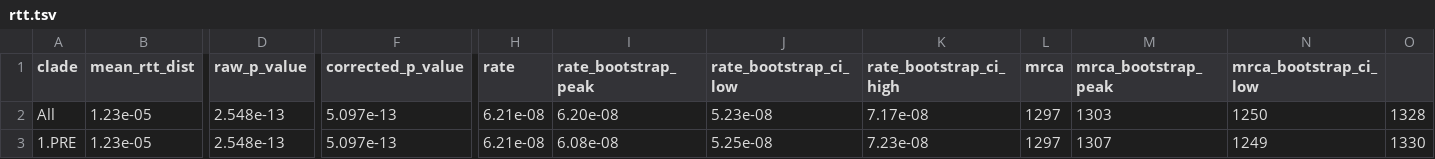
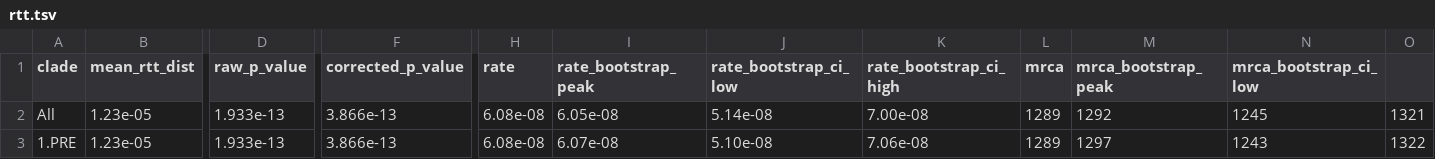
Before and after one commit to ktmeaton/plague-phylogeography-projects, a TSV file: denmark/iqtree/all/chromosome/full/filter30/filter-taxa/rtt.tsv, drawn as a sheet; only a part is shown, gaps mark what is left out; the diff names each change by its address in the sheet, - before the commit and + after, or states it on an @@ line.

```diff
--- a/denmark/iqtree/all/chromosome/full/filter30/filter-taxa/rtt.tsv
+++ b/denmark/iqtree/all/chromosome/full/filter30/filter-taxa/rtt.tsv
-D2:D3 (raw_p_value): 2.548e-13
+D2:D3 (raw_p_value): 1.933e-13
-F2:F3 (corrected_p_value): 5.097e-13
+F2:F3 (corrected_p_value): 3.866e-13
-H2:H3 (rate): 6.21e-08
+H2:H3 (rate): 6.08e-08
-I2 (rate_bootstrap_peak): 6.20e-08
+I2 (rate_bootstrap_peak): 6.05e-08
-J2 (rate_bootstrap_ci_low): 5.23e-08
+J2 (rate_bootstrap_ci_low): 5.14e-08
-K2 (rate_bootstrap_ci_high): 7.17e-08
+K2 (rate_bootstrap_ci_high): 7.00e-08
-L2:L3 (mrca): 1297
+L2:L3 (mrca): 1289
-M2 (mrca_bootstrap_peak): 1303
+M2 (mrca_bootstrap_peak): 1292
-N2 (mrca_bootstrap_ci_low): 1250
+N2 (mrca_bootstrap_ci_low): 1245
-O2: 1328
+O2: 1321
-I3 (rate_bootstrap_peak): 6.08e-08
+I3 (rate_bootstrap_peak): 6.07e-08
-J3 (rate_bootstrap_ci_low): 5.25e-08
+J3 (rate_bootstrap_ci_low): 5.10e-08
-K3 (rate_bootstrap_ci_high): 7.23e-08
+K3 (rate_bootstrap_ci_high): 7.06e-08
-M3 (mrca_bootstrap_peak): 1307
+M3 (mrca_bootstrap_peak): 1297
-N3 (mrca_bootstrap_ci_low): 1249
+N3 (mrca_bootstrap_ci_low): 1243
-O3: 1330
+O3: 1322
```
Also changed, not shown: denmark/iqtree/all/chromosome/full/filter30/filter-taxa/metadata.tsv, denmark/metadata/all/metadata.tsv, 33 other files.
